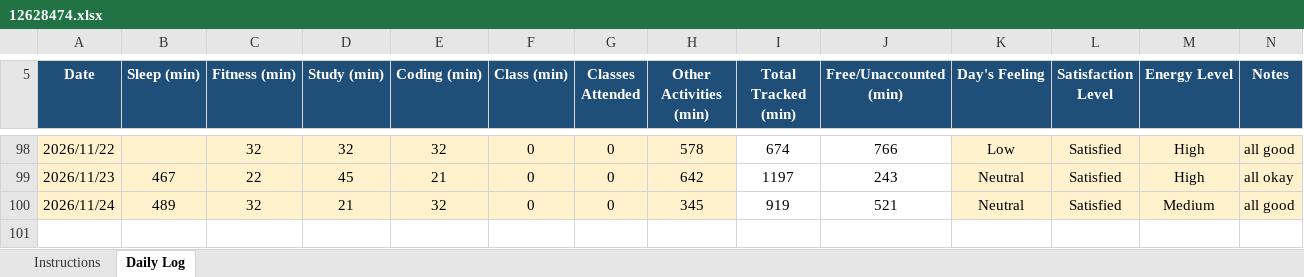
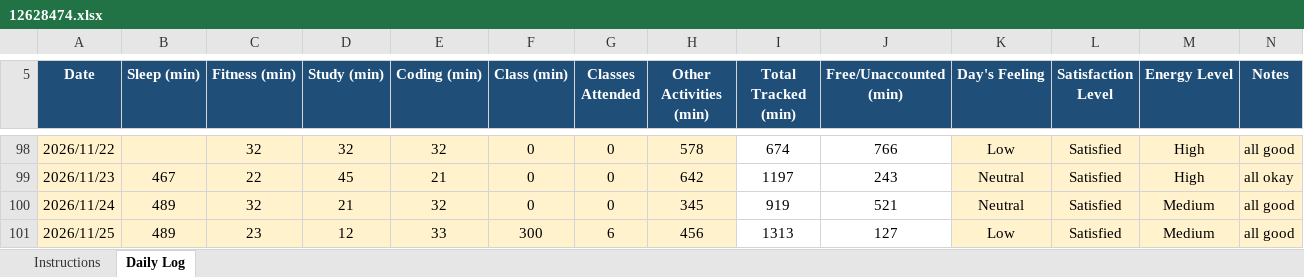
Before and after one commit to drishtisharma0263-cyber/776, an Excel workbook: 12628474.xlsx, sheet Daily Log, drawn as a sheet; only a part is shown, gaps mark what is left out; values as stored, in another font and other column widths than the file's, no borders; conditional formats not drawn; the diff names each change by its address in the sheet, - before the commit and + after, or states it on an @@ line.

Commit message:
updated on nov25

```diff
--- a/12628474.xlsx (sheet Daily Log)
+++ b/12628474.xlsx (sheet Daily Log)
+row 101: 2026/11/25 | 489 | 23 | 12 | 33 | 300 | 6 | 456 | 1313 | 127 | Low | Satisfied | Medium | all good
```
